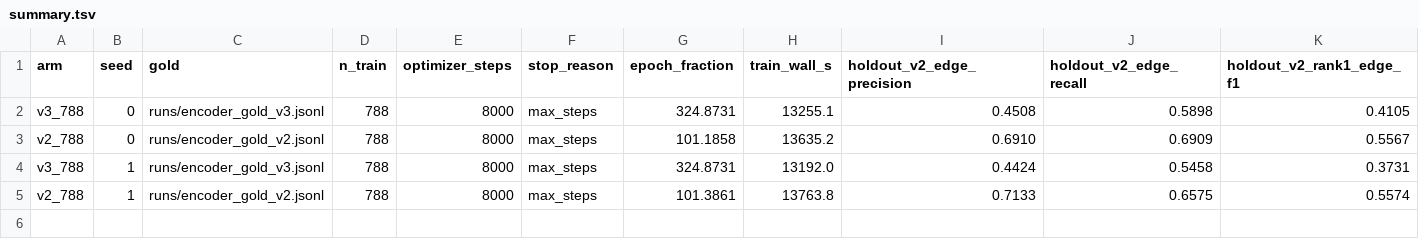
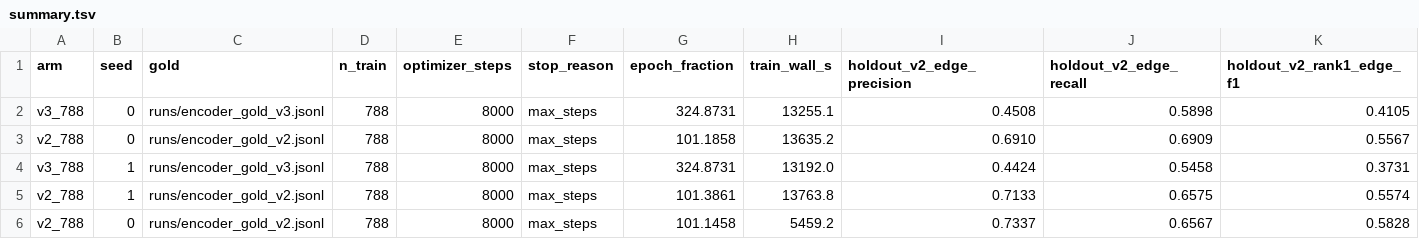
Before and after one commit to LinguisticsDevelopment/NAOMI, a TSV file: consciousness_transformer/runs/arms/summary.tsv, drawn as a sheet; only a part is shown; rows hold the shown columns only; the diff names each change by its address in the sheet, - before the commit and + after, or states it on an @@ line.

```diff
--- a/consciousness_transformer/runs/arms/summary.tsv
+++ b/consciousness_transformer/runs/arms/summary.tsv
+row 6: v2_788 | 0 | runs/encoder_gold_v2.jsonl | 788 | 8000 | max_steps | 101.1458 | 5459.2 | 0.7337 | 0.6567 | 0.5828
```
Also changed, not shown: 5 other files.
